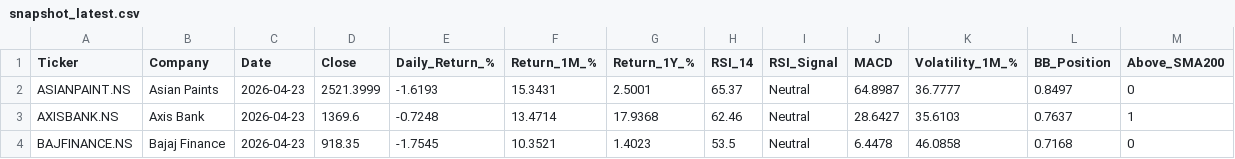
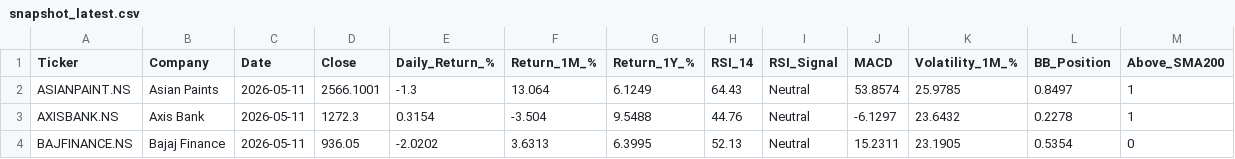
Before and after one commit to vivekraj123456/Stock-Analysis, a CSV file: powerbi_data/snapshot_latest.csv, drawn as a sheet; only a part is shown; the diff covers the shown part only.

```diff
--- a/powerbi_data/snapshot_latest.csv
+++ b/powerbi_data/snapshot_latest.csv
@@ -1,4 +1,4 @@
 Ticker,Company,Date,Close,Daily_Return_%,Return_1M_%,Return_1Y_%,RSI_14,RSI_Signal,MACD,Volatility_1M_%,BB_Position,Above_SMA200
-ASIANPAINT.NS,Asian Paints,2026-04-23,2521.3999,-1.6193,15.3431,2.5001,65.37,Neutral,64.8987,36.7777,0.8497,0
-AXISBANK.NS,Axis Bank,2026-04-23,1369.6,-0.7248,13.4714,17.9368,62.46,Neutral,28.6427,35.6103,0.7637,1
-BAJFINANCE.NS,Bajaj Finance,2026-04-23,918.35,-1.7545,10.3521,1.4023,53.5,Neutral,6.4478,46.0858,0.7168,0
+ASIANPAINT.NS,Asian Paints,2026-05-11,2566.1001,-1.3,13.064,6.1249,64.43,Neutral,53.8574,25.9785,0.8497,1
+AXISBANK.NS,Axis Bank,2026-05-11,1272.3,0.3154,-3.504,9.5488,44.76,Neutral,-6.1297,23.6432,0.2278,1
+BAJFINANCE.NS,Bajaj Finance,2026-05-11,936.05,-2.0202,3.6313,6.3995,52.13,Neutral,15.2311,23.1905,0.5354,0
```
Also changed, not shown: 156 edited cells elsewhere in this file, powerbi_data/agg_sector_monthly.csv, powerbi_data/dim_date.csv, 1 other file.
